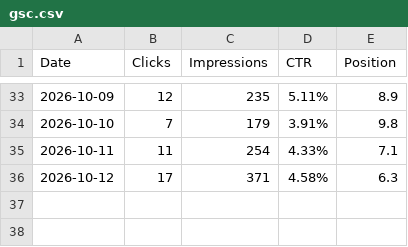
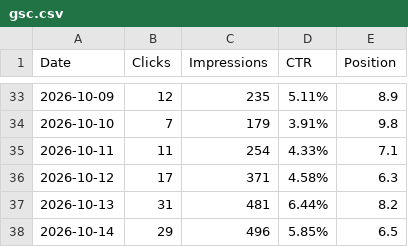
Before and after one commit to ChopinF/personal-website, a CSV file: licenta-stats/gsc.csv, drawn as a sheet; only a part is shown, gaps mark what is left out; the diff names each change by its address in the sheet, - before the commit and + after, or states it on an @@ line.

```diff
--- a/licenta-stats/gsc.csv
+++ b/licenta-stats/gsc.csv
+row 37: 2026-10-13 | 31 | 481 | 6.44% | 8.2
+row 38: 2026-10-14 | 29 | 496 | 5.85% | 6.5
```
